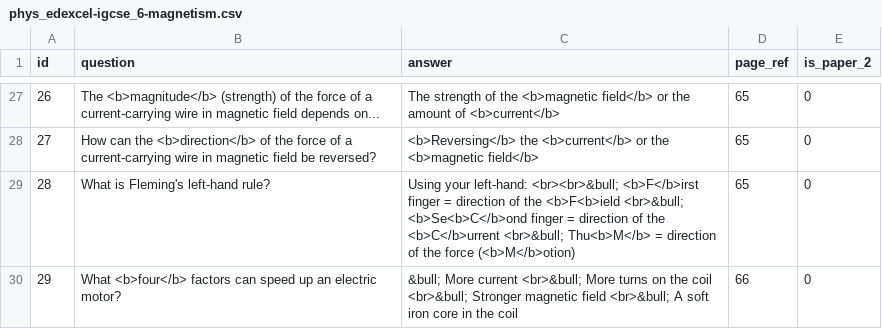
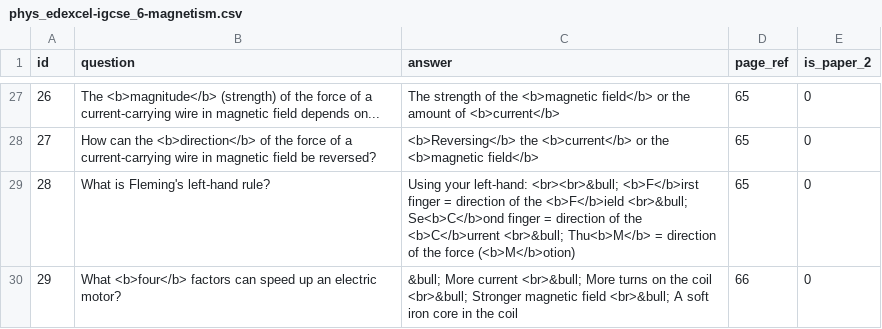
Before and after one commit to FarbodSalamat-Zadeh/FlashcardsApp, a CSV file: app/src/main/assets/phys_edexcel-igcse_6-magnetism.csv, drawn as a sheet; only a part is shown, gaps mark what is left out.

Commit message:
Fix formatting errors for physics section 6 content

```diff
--- a/app/src/main/assets/phys_edexcel-igcse_6-magnetism.csv
+++ b/app/src/main/assets/phys_edexcel-igcse_6-magnetism.csv
@@ -28,3 +28,3 @@ id,question,answer,page_ref,is_paper_2
 27,How can the <b>direction</b> of the force of a current-carrying wire in magnetic field be reversed?,<b>Reversing</b> the <b>current</b> or the <b>magnetic field</b>,65,0
-28,What is Fleming's left-hand rule?,Using your left-hand: <br><br>&bull; <b>F</b>irst finger = direction of the <b>F<b>ield <br>&bull; <b>Se<b>C</b>ond finger = direction of the <b>C</b>urrent <br>&bull; Thu<b>M</b> = direction of the force (<b>M</b>otion),65,0
+28,What is Fleming's left-hand rule?,Using your left-hand: <br><br>&bull; <b>F</b>irst finger = direction of the <b>F</b>ield <br>&bull; Se<b>C</b>ond finger = direction of the <b>C</b>urrent <br>&bull; Thu<b>M</b> = direction of the force (<b>M</b>otion),65,0
 29,What <b>four</b> factors can speed up an electric motor?,&bull; More current <br>&bull; More turns on the coil <br>&bull; Stronger magnetic field <br>&bull; A soft iron core in the coil,66,0
```
